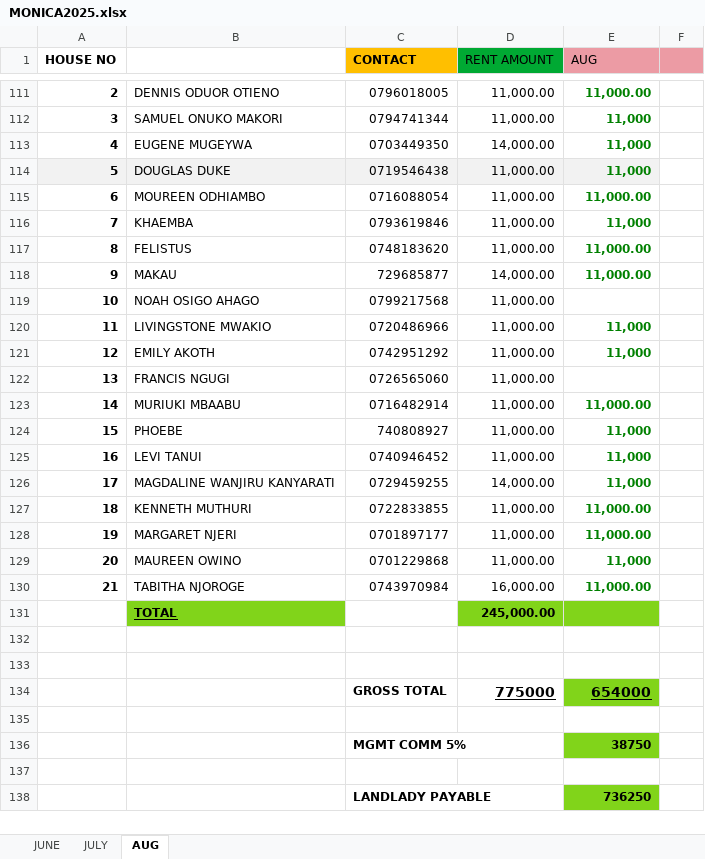
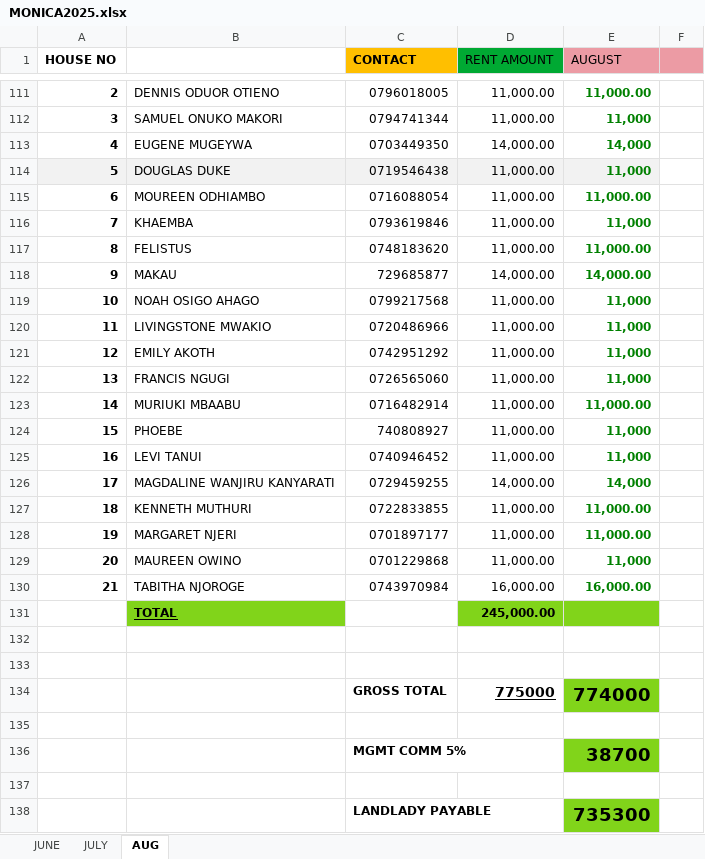
Before and after one commit to iamdarzee/courtland_realtorsltd, an Excel workbook: PROPERTIES/MONICA/MONICA2025.xlsx, sheet AUG, drawn as a sheet; only a part is shown, gaps mark what is left out; values as stored, in another font and other column widths than the file's, no borders; the diff covers the shown part only; the diff names each change by its address in the sheet, - before the commit and + after, or states it on an @@ line.

```diff
--- a/PROPERTIES/MONICA/MONICA2025.xlsx (sheet AUG)
+++ b/PROPERTIES/MONICA/MONICA2025.xlsx (sheet AUG)
-E1: AUG
+E1: AUGUST
-E113 (AUGUST): 11,000
+E113 (AUGUST): 14,000
-E118 (AUGUST): 11,000.00
+E118 (AUGUST): 14,000.00
-E119 (AUGUST): (empty)
+E119 (AUGUST): 11,000
-E122 (AUGUST): (empty)
+E122 (AUGUST): 11,000
-E126 (AUGUST): 11,000
+E126 (AUGUST): 14,000
-E130 (AUGUST): 11,000.00
+E130 (AUGUST): 16,000.00
-E134 (AUGUST): 654000
+E134 (AUGUST): 774000
@@ E134 text size: larger, underline: on → off @@
-E136 (AUGUST): 38750
+E136 (AUGUST): 38700
@@ E136 text size: larger @@
-E138 (AUGUST): 736250
+E138 (AUGUST): 735300
@@ E138 text size: larger @@
```
Also changed, not shown: 1 added row, 1 removed row and 22 edited cells elsewhere in this sheet.
